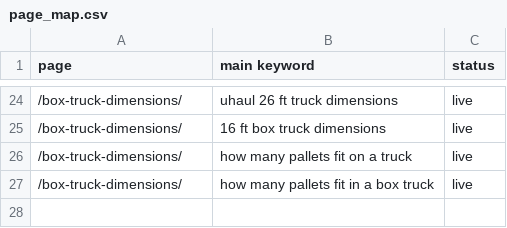
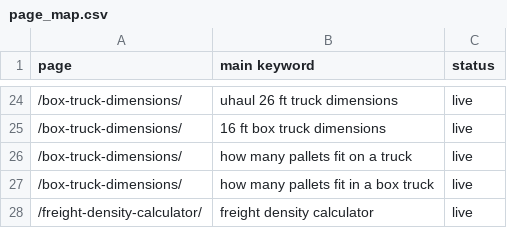
Before and after one commit to vuonghuu2593-gif/loadplancalc, a CSV file: ops/keywords/page_map.csv, drawn as a sheet; only a part is shown, gaps mark what is left out.

```diff
--- a/ops/keywords/page_map.csv
+++ b/ops/keywords/page_map.csv
@@ -27 +27,2 @@ page;main keyword;status
 /box-truck-dimensions/;how many pallets fit in a box truck;live
+/freight-density-calculator/;freight density calculator;live
```
Also changed, not shown: 12 other files.
